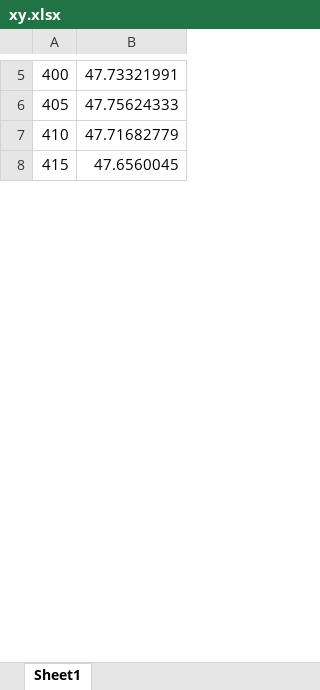
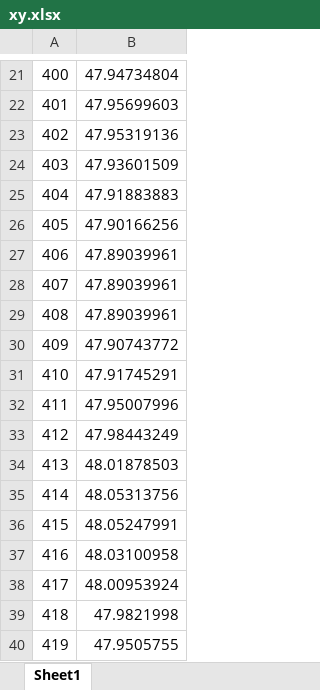
Before and after one commit to TIMESTICKING/image_graph_line_to_digital_convert, an Excel workbook: outputs/IMG_3073/xy.xlsx, sheet Sheet1, drawn as a sheet; only a part is shown, gaps mark what is left out; values as stored, in another font and other column widths than the file's, no borders; addresses are those after the commit; the diff covers the shown part only; the diff names each change by its address in the sheet, - before the commit and + after, or states it on an @@ line.

```diff
--- a/outputs/IMG_3073/xy.xlsx (sheet Sheet1)
+++ b/outputs/IMG_3073/xy.xlsx (sheet Sheet1)
-B21: 47.73321991
+B21: 47.94734804
+row 22: 401 | 47.95699603
+row 23: 402 | 47.95319136
+row 24: 403 | 47.93601509
+row 25: 404 | 47.91883883
-B26: 47.75624333
+B26: 47.90166256
+row 27: 406 | 47.89039961
+row 28: 407 | 47.89039961
+row 29: 408 | 47.89039961
+row 30: 409 | 47.90743772
-B31: 47.71682779
+B31: 47.91745291
+row 32: 411 | 47.95007996
+row 33: 412 | 47.98443249
+row 34: 413 | 48.01878503
+row 35: 414 | 48.05313756
-B36: 47.6560045
+B36: 48.05247991
+row 37: 416 | 48.03100958
+row 38: 417 | 48.00953924
+row 39: 418 | 47.9821998
+row 40: 419 | 47.9505755
```
Also changed, not shown: 256 added rows and 65 edited cells elsewhere in this sheet, 8 other files.
